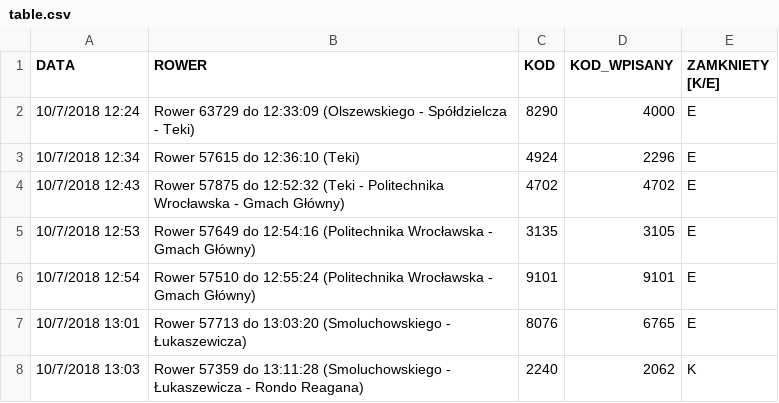
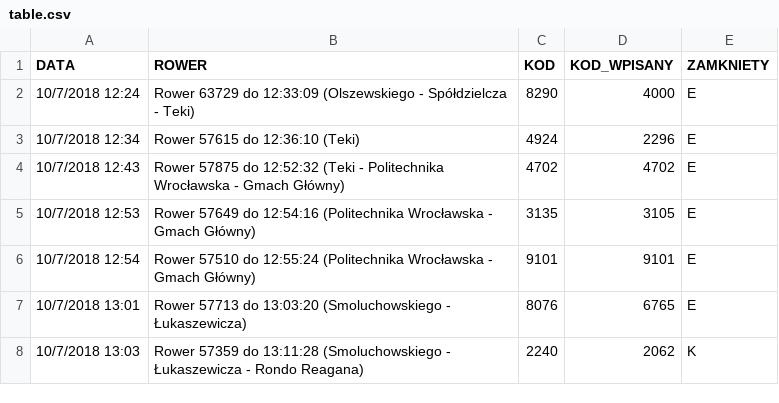
Before and after one commit to okkindel/Sekurak, a CSV file: LIST_2/table.csv, drawn as a sheet; only a part is shown.

Commit message:
list two: plot png's

```diff
--- a/LIST_2/table.csv
+++ b/LIST_2/table.csv
@@ -1,2 +1,2 @@
-DATA;ROWER;KOD;KOD_WPISANY;ZAMKNIETY [K/E]
+DATA;ROWER;KOD;KOD_WPISANY;ZAMKNIETY
 10/7/2018 12:24;Rower 63729 do 12:33:09 (Olszewskiego - Spółdzielcza - Teki);8290;4000;E
```
Also changed, not shown: 4 other files.
